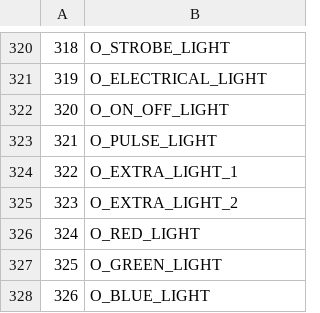
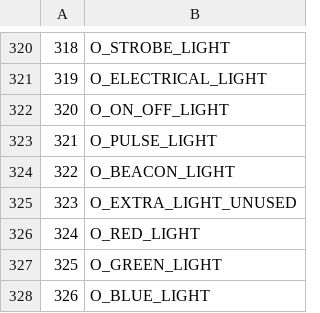
Before and after one commit to LostArtefacts/TRX, a CSV file: data/tr3/ship/cfg/catalog_objects.csv, drawn as a sheet; only a part is shown, gaps mark what is left out.

```diff
--- a/data/tr3/ship/cfg/catalog_objects.csv
+++ b/data/tr3/ship/cfg/catalog_objects.csv
@@ -323,4 +323,4 @@
 321, O_PULSE_LIGHT
-322, O_EXTRA_LIGHT_1
-323, O_EXTRA_LIGHT_2
+322, O_BEACON_LIGHT
+323, O_EXTRA_LIGHT_UNUSED
 324, O_RED_LIGHT
```
Also changed, not shown: data/tr3/ship/cfg/catalog_samples.csv, 18 other files.
